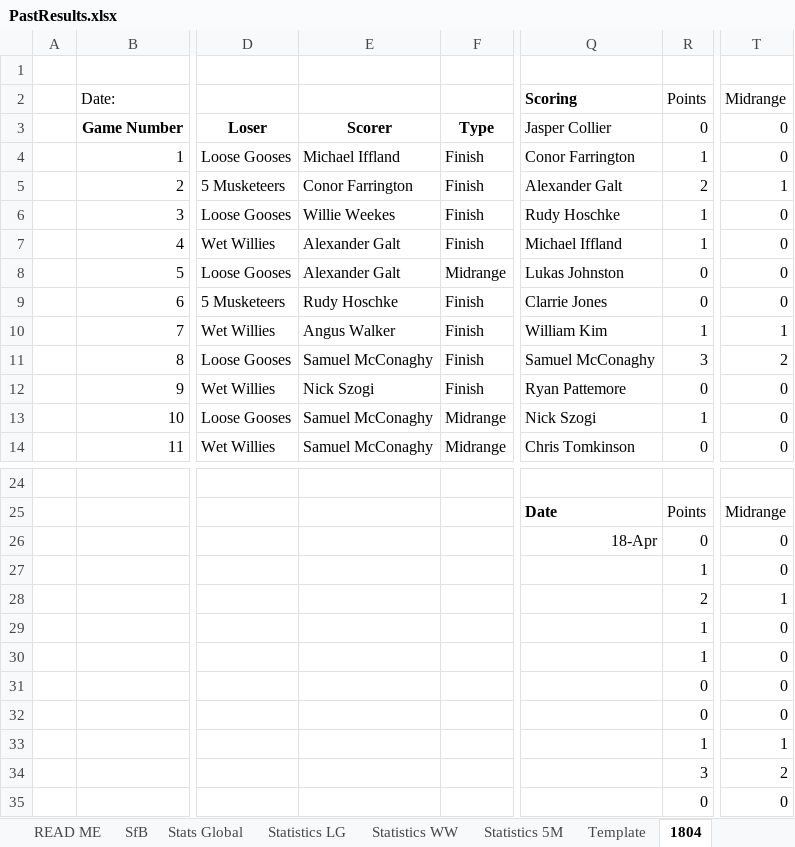
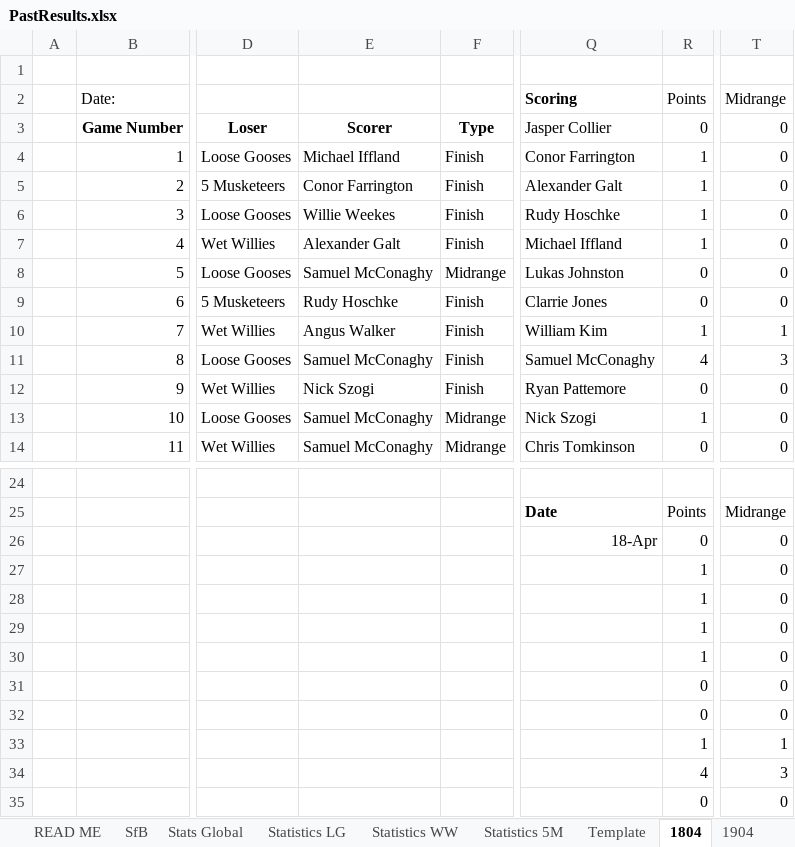
Before and after one commit to KingGoose20/TLTBO, an Excel workbook: Other Files/PastResults.xlsx, sheet 1804, drawn as a sheet; only a part is shown, gaps mark what is left out; values as stored, in another font and other column widths than the file's, no borders; the diff names each change by its address in the sheet, - before the commit and + after, or states it on an @@ line.

```diff
--- a/Other Files/PastResults.xlsx (sheet 1804)
+++ b/Other Files/PastResults.xlsx (sheet 1804)
+sheet tab: 1904
-R5 (Points): 2
+R5 (Points): 1
-T5 (Midrange): 1
+T5 (Midrange): 0
-E8: Alexander Galt
+E8: Samuel McConaghy
-R11 (Points): 3
+R11 (Points): 4
-T11 (Midrange): 2
+T11 (Midrange): 3
-R28 (Points): 2
+R28 (Points): 1
-T28 (Midrange): 1
+T28 (Midrange): 0
-R34 (Points): 3
+R34 (Points): 4
-T34 (Midrange): 2
+T34 (Midrange): 3
```
Also changed, not shown: sheet Stats Global, sheet SfB, formulas that keep their value, 3 other files.
